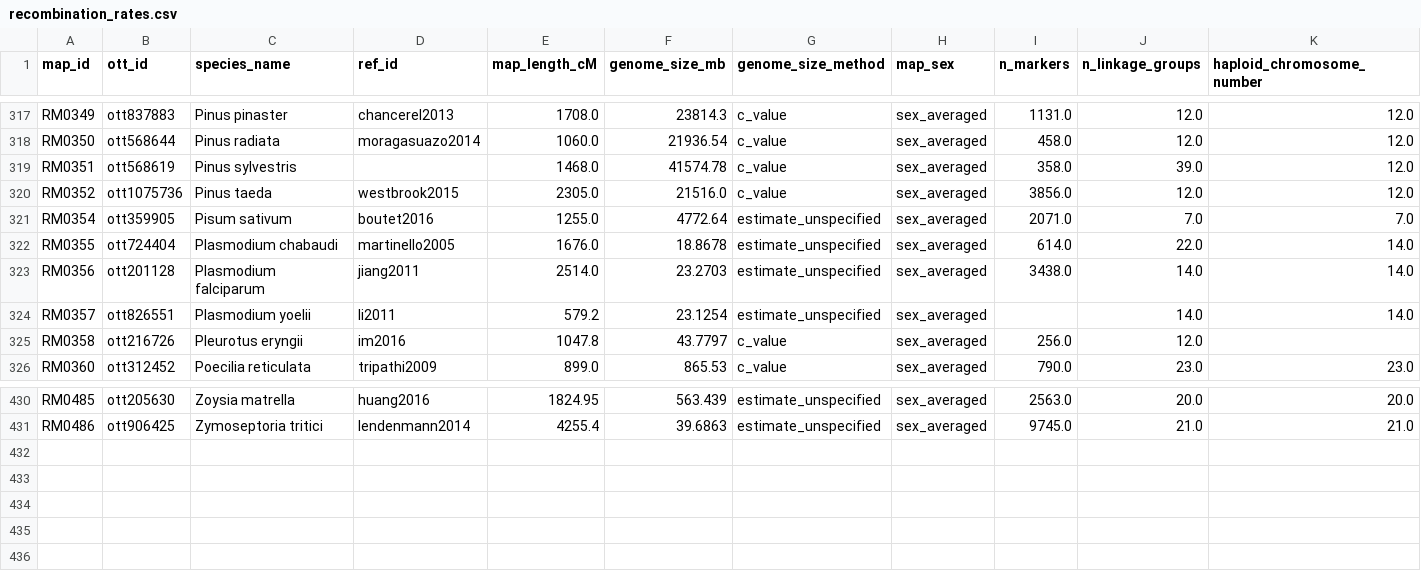
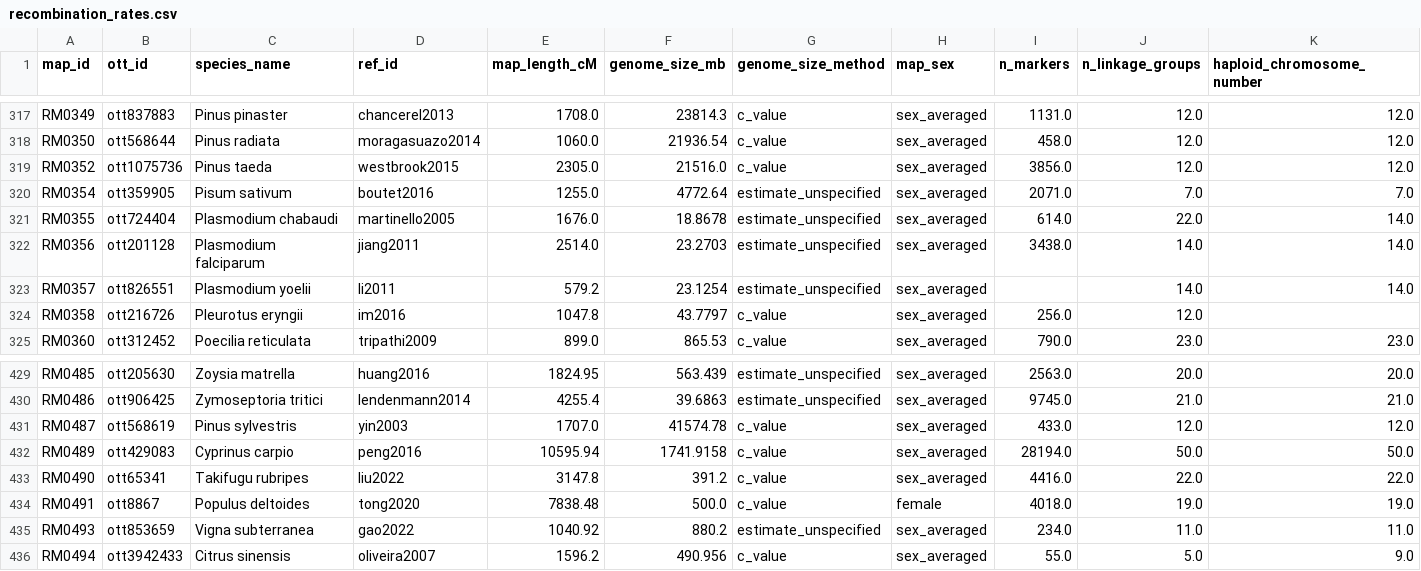
Before and after one commit to jessstapley/RecMapDB, a CSV file: data/recombination_rates.csv, drawn as a sheet; only a part is shown, gaps mark what is left out; removed rows and columns are numbered as before the commit, all else as after; rows hold the shown columns only; the diff names each change by its address in the sheet, - before the commit and + after, or states it on an @@ line.

```diff
--- a/data/recombination_rates.csv
+++ b/data/recombination_rates.csv
-row 319: RM0351 | ott568619 | Pinus sylvestris |  | 1468.0 | 41574.78 | c_value | sex_averaged | 358.0 | 39.0 | 12.0
+row 431: RM0487 | ott568619 | Pinus sylvestris | yin2003 | 1707.0 | 41574.78 | c_value | sex_averaged | 433.0 | 12.0 | 12.0
+row 432: RM0489 | ott429083 | Cyprinus carpio | peng2016 | 10595.94 | 1741.9158 | c_value | sex_averaged | 28194.0 | 50.0 | 50.0
+row 433: RM0490 | ott65341 | Takifugu rubripes | liu2022 | 3147.8 | 391.2 | c_value | sex_averaged | 4416.0 | 22.0 | 22.0
+row 434: RM0491 | ott8867 | Populus deltoides | tong2020 | 7838.48 | 500.0 | c_value | female | 4018.0 | 19.0 | 19.0
+row 435: RM0493 | ott853659 | Vigna subterranea | gao2022 | 1040.92 | 880.2 | estimate_unspecified | sex_averaged | 234.0 | 11.0 | 11.0
+row 436: RM0494 | ott3942433 | Citrus sinensis | oliveira2007 | 1596.2 | 490.956 | c_value | sex_averaged | 55.0 | 5.0 | 9.0
```
Also changed, not shown: data/maps.csv, data/references.csv, 7 other files.
